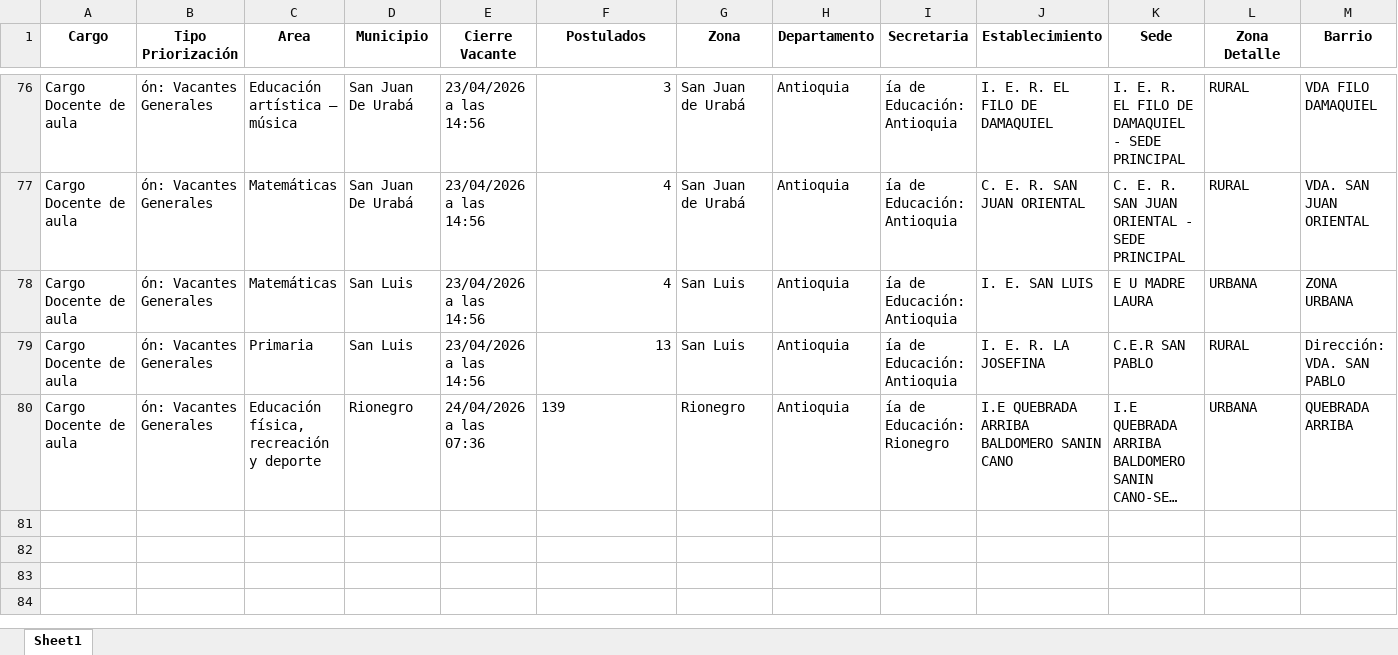
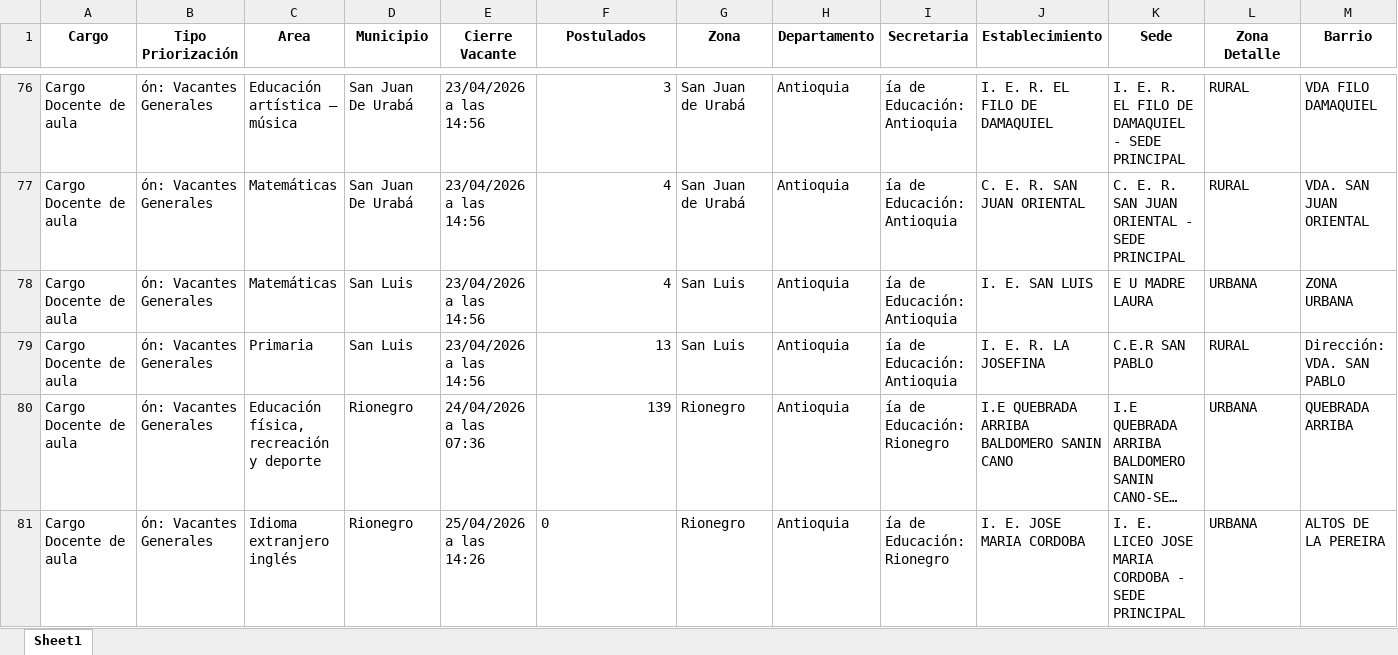
Before and after one commit to paezdev/SMaestro, an Excel workbook: nuevas_plazas.xlsx, sheet Sheet1, drawn as a sheet; only a part is shown, gaps mark what is left out; long unchanged cells end in …; values as stored, in another font and other column widths than the file's, no borders; rows hold the shown columns only; the diff names each change by its address in the sheet, - before the commit and + after, or states it on an @@ line.

```diff
--- a/nuevas_plazas.xlsx (sheet Sheet1)
+++ b/nuevas_plazas.xlsx (sheet Sheet1)
-F80 alignment: left
+F80 alignment: right
+row 81: Cargo Docente de aula | ón: Vacantes Generales | Idioma extranjero inglés | Rionegro | 25/04/2026 a las 14:26 | 0 | Rionegro | Antioquia | ía de Educación: Rionegro | I. E. JOSE MARIA CORDOBA | I. E. LICEO JOSE MARIA CORDOBA - SEDE PRINCIPAL | URBANA | ALTOS DE LA PEREIRA
```
Also changed, not shown: 1 other file.
